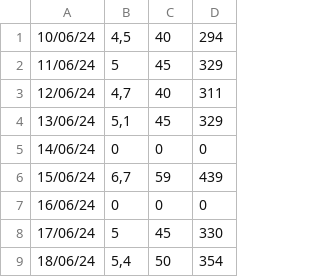
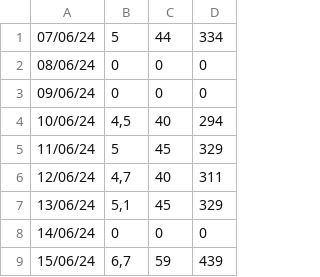
Before and after one commit to selaranjeira/streamlit, a CSV file: data/run_data.csv, drawn as a sheet; only a part is shown; the shorter side is filled out with more unchanged rows; the diff names each change by its address in the sheet, - before the commit and + after, or states it on an @@ line.

Commit message:
data 19 ago v4

```diff
--- a/data/run_data.csv
+++ b/data/run_data.csv
+row 1: 07/06/24 | 5 | 44 | 334
+row 2: 08/06/24 | 0 | 0 | 0
+row 3: 09/06/24 | 0 | 0 | 0
```
Also changed, not shown: 1 other file.
